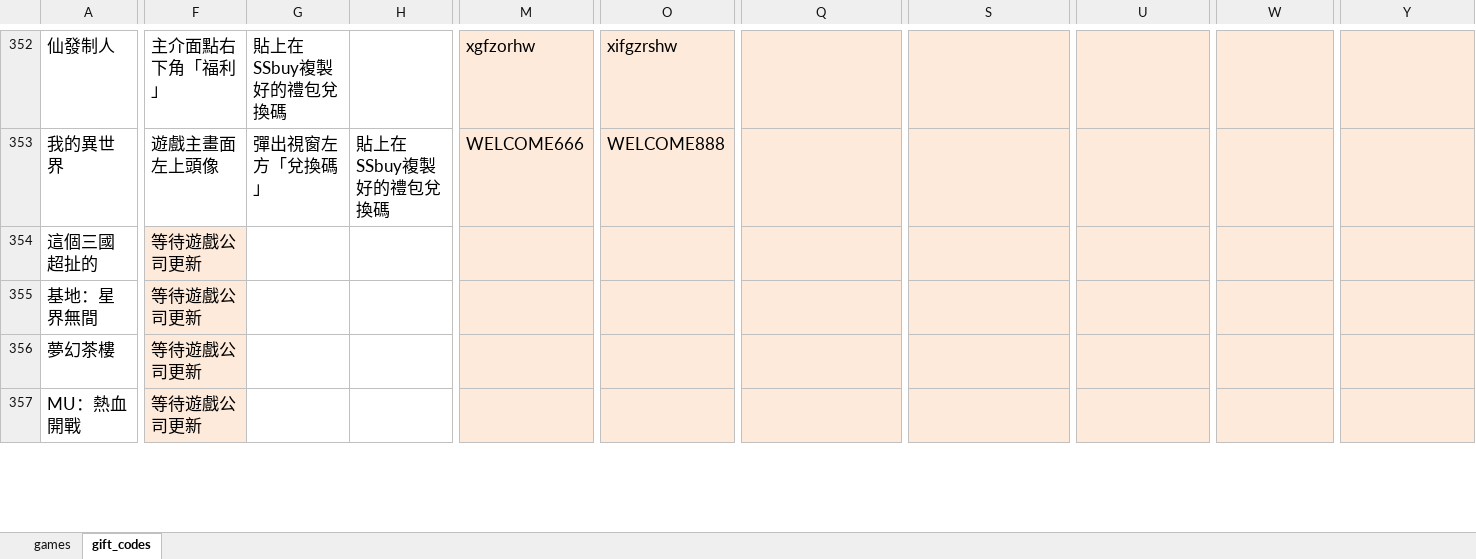
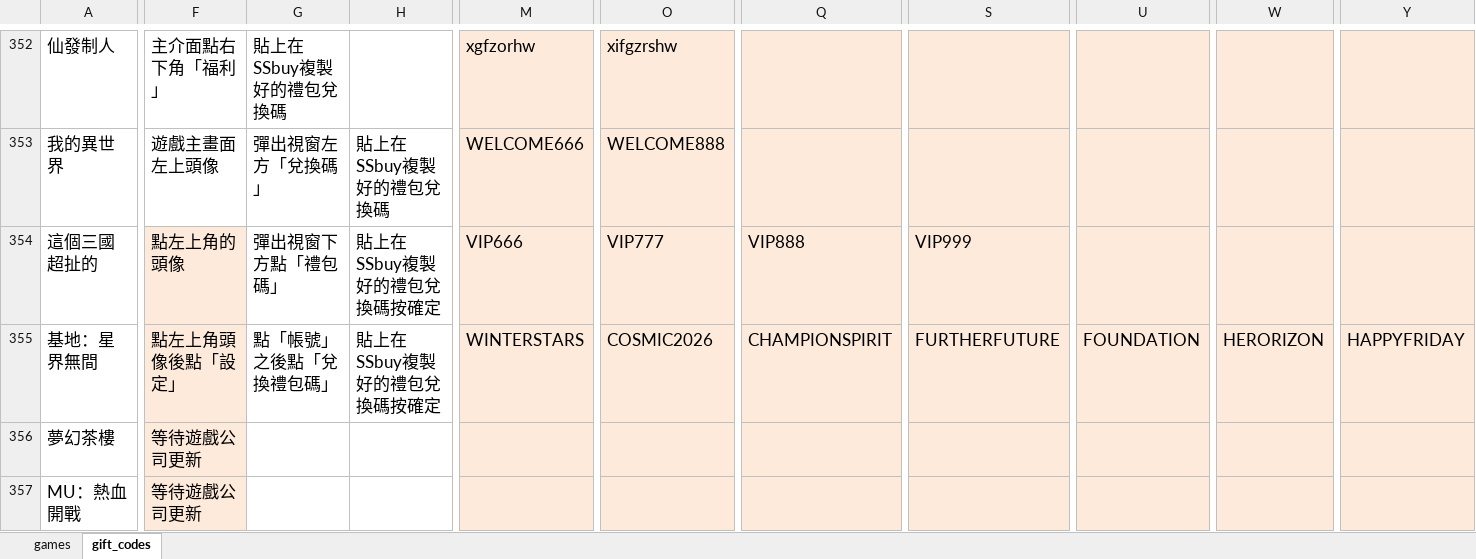
Before and after one commit to diva3322/SSBuy-web, an Excel workbook: detail_giftcode/data/gamedata.xlsx, sheet gift_codes, drawn as a sheet; only a part is shown, gaps mark what is left out; values as stored, in another font and other column widths than the file's, no borders; the diff covers the shown part only; the diff names each change by its address in the sheet, - before the commit and + after, or states it on an @@ line.

```diff
--- a/detail_giftcode/data/gamedata.xlsx (sheet gift_codes)
+++ b/detail_giftcode/data/gamedata.xlsx (sheet gift_codes)
-F354: 等待遊戲公司更新
+F354: 點左上角的頭像
-G354: (empty)
+G354: 彈出視窗下方點「禮包碼」
-H354:H355: (empty)
+H354:H355: 貼上在SSbuy複製好的禮包兌換碼按確定
-M354: (empty)
+M354: VIP666
-O354: (empty)
+O354: VIP777
-Q354: (empty)
+Q354: VIP888
-S354: (empty)
+S354: VIP999
-F355: 等待遊戲公司更新
+F355: 點左上角頭像後點「設定」
-G355: (empty)
+G355: 點「帳號」之後點「兌換禮包碼」
-M355: (empty)
+M355: WINTERSTARS
-O355: (empty)
+O355: COSMIC2026
-Q355: (empty)
+Q355: CHAMPIONSPIRIT
-S355: (empty)
+S355: FURTHERFUTURE
-U355: (empty)
+U355: FOUNDATION
-W355: (empty)
+W355: HERORIZON
-Y355: (empty)
+Y355: HAPPYFRIDAY
```
Also changed, not shown: 1 edited cell elsewhere in this sheet, 3 other files.
